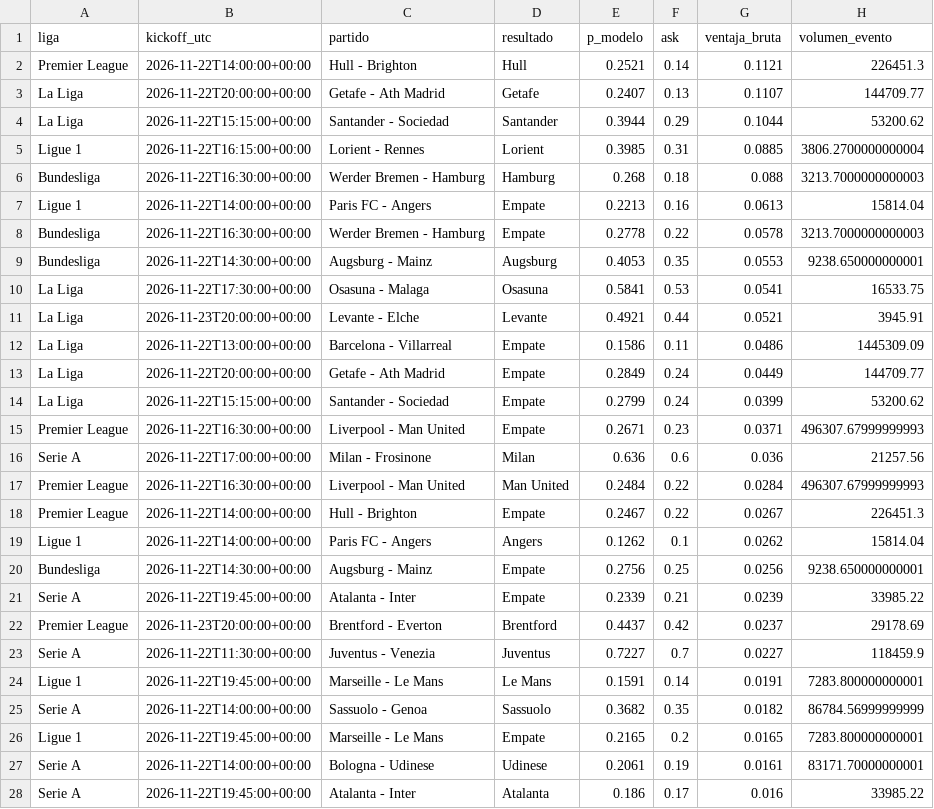
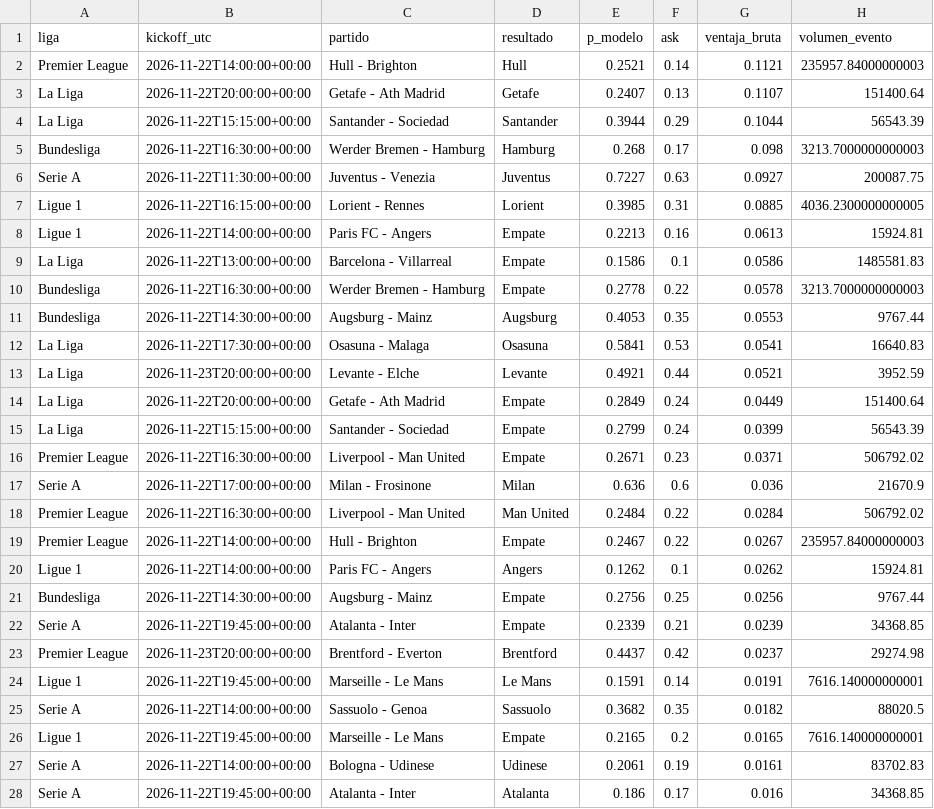
Before and after one commit to gabrielreyesu/mocha-picks, a CSV file: predictions/soccer_kalshi_edges.csv, drawn as a sheet; only a part is shown; the diff covers the shown part only.

```diff
--- a/predictions/soccer_kalshi_edges.csv
+++ b/predictions/soccer_kalshi_edges.csv
@@ -1,28 +1,28 @@
 liga,kickoff_utc,partido,resultado,p_modelo,ask,ventaja_bruta,volumen_evento
-Premier League,2026-11-22T14:00:00+00:00,Hull - Brighton,Hull,0.2521,0.14,0.1121,226451.3
-La Liga,2026-11-22T20:00:00+00:00,Getafe - Ath Madrid,Getafe,0.2407,0.13,0.1107,144709.77
-La Liga,2026-11-22T15:15:00+00:00,Santander - Sociedad,Santander,0.3944,0.29,0.1044,53200.62
-Ligue 1,2026-11-22T16:15:00+00:00,Lorient - Rennes,Lorient,0.3985,0.31,0.0885,3806.2700000000004
-Bundesliga,2026-11-22T16:30:00+00:00,Werder Bremen - Hamburg,Hamburg,0.268,0.18,0.088,3213.7000000000003
-Ligue 1,2026-11-22T14:00:00+00:00,Paris FC - Angers,Empate,0.2213,0.16,0.0613,15814.04
+Premier League,2026-11-22T14:00:00+00:00,Hull - Brighton,Hull,0.2521,0.14,0.1121,235957.84000000003
+La Liga,2026-11-22T20:00:00+00:00,Getafe - Ath Madrid,Getafe,0.2407,0.13,0.1107,151400.64
+La Liga,2026-11-22T15:15:00+00:00,Santander - Sociedad,Santander,0.3944,0.29,0.1044,56543.39
+Bundesliga,2026-11-22T16:30:00+00:00,Werder Bremen - Hamburg,Hamburg,0.268,0.17,0.098,3213.7000000000003
+Serie A,2026-11-22T11:30:00+00:00,Juventus - Venezia,Juventus,0.7227,0.63,0.0927,200087.75
+Ligue 1,2026-11-22T16:15:00+00:00,Lorient - Rennes,Lorient,0.3985,0.31,0.0885,4036.2300000000005
+Ligue 1,2026-11-22T14:00:00+00:00,Paris FC - Angers,Empate,0.2213,0.16,0.0613,15924.81
+La Liga,2026-11-22T13:00:00+00:00,Barcelona - Villarreal,Empate,0.1586,0.1,0.0586,1485581.83
 Bundesliga,2026-11-22T16:30:00+00:00,Werder Bremen - Hamburg,Empate,0.2778,0.22,0.0578,3213.7000000000003
-Bundesliga,2026-11-22T14:30:00+00:00,Augsburg - Mainz,Augsburg,0.4053,0.35,0.0553,9238.650000000001
-La Liga,2026-11-22T17:30:00+00:00,Osasuna - Malaga,Osasuna,0.5841,0.53,0.0541,16533.75
-La Liga,2026-11-23T20:00:00+00:00,Levante - Elche,Levante,0.4921,0.44,0.0521,3945.91
-La Liga,2026-11-22T13:00:00+00:00,Barcelona - Villarreal,Empate,0.1586,0.11,0.0486,1445309.09
-La Liga,2026-11-22T20:00:00+00:00,Getafe - Ath Madrid,Empate,0.2849,0.24,0.0449,144709.77
-La Liga,2026-11-22T15:15:00+00:00,Santander - Sociedad,Empate,0.2799,0.24,0.0399,53200.62
-Premier League,2026-11-22T16:30:00+00:00,Liverpool - Man United,Empate,0.2671,0.23,0.0371,496307.67999999993
-Serie A,2026-11-22T17:00:00+00:00,Milan - Frosinone,Milan,0.636,0.6,0.036,21257.56
-Premier League,2026-11-22T16:30:00+00:00,Liverpool - Man United,Man United,0.2484,0.22,0.0284,496307.67999999993
-Premier League,2026-11-22T14:00:00+00:00,Hull - Brighton,Empate,0.2467,0.22,0.0267,226451.3
-Ligue 1,2026-11-22T14:00:00+00:00,Paris FC - Angers,Angers,0.1262,0.1,0.0262,15814.04
-Bundesliga,2026-11-22T14:30:00+00:00,Augsburg - Mainz,Empate,0.2756,0.25,0.0256,9238.650000000001
-Serie A,2026-11-22T19:45:00+00:00,Atalanta - Inter,Empate,0.2339,0.21,0.0239,33985.22
-Premier League,2026-11-23T20:00:00+00:00,Brentford - Everton,Brentford,0.4437,0.42,0.0237,29178.69
-Serie A,2026-11-22T11:30:00+00:00,Juventus - Venezia,Juventus,0.7227,0.7,0.0227,118459.9
-Ligue 1,2026-11-22T19:45:00+00:00,Marseille - Le Mans,Le Mans,0.1591,0.14,0.0191,7283.800000000001
-Serie A,2026-11-22T14:00:00+00:00,Sassuolo - Genoa,Sassuolo,0.3682,0.35,0.0182,86784.56999999999
-Ligue 1,2026-11-22T19:45:00+00:00,Marseille - Le Mans,Empate,0.2165,0.2,0.0165,7283.800000000001
-Serie A,2026-11-22T14:00:00+00:00,Bologna - Udinese,Udinese,0.2061,0.19,0.0161,83171.70000000001
-Serie A,2026-11-22T19:45:00+00:00,Atalanta - Inter,Atalanta,0.186,0.17,0.016,33985.22
+Bundesliga,2026-11-22T14:30:00+00:00,Augsburg - Mainz,Augsburg,0.4053,0.35,0.0553,9767.44
+La Liga,2026-11-22T17:30:00+00:00,Osasuna - Malaga,Osasuna,0.5841,0.53,0.0541,16640.83
+La Liga,2026-11-23T20:00:00+00:00,Levante - Elche,Levante,0.4921,0.44,0.0521,3952.59
+La Liga,2026-11-22T20:00:00+00:00,Getafe - Ath Madrid,Empate,0.2849,0.24,0.0449,151400.64
+La Liga,2026-11-22T15:15:00+00:00,Santander - Sociedad,Empate,0.2799,0.24,0.0399,56543.39
+Premier League,2026-11-22T16:30:00+00:00,Liverpool - Man United,Empate,0.2671,0.23,0.0371,506792.02
+Serie A,2026-11-22T17:00:00+00:00,Milan - Frosinone,Milan,0.636,0.6,0.036,21670.9
+Premier League,2026-11-22T16:30:00+00:00,Liverpool - Man United,Man United,0.2484,0.22,0.0284,506792.02
+Premier League,2026-11-22T14:00:00+00:00,Hull - Brighton,Empate,0.2467,0.22,0.0267,235957.84000000003
+Ligue 1,2026-11-22T14:00:00+00:00,Paris FC - Angers,Angers,0.1262,0.1,0.0262,15924.81
+Bundesliga,2026-11-22T14:30:00+00:00,Augsburg - Mainz,Empate,0.2756,0.25,0.0256,9767.44
+Serie A,2026-11-22T19:45:00+00:00,Atalanta - Inter,Empate,0.2339,0.21,0.0239,34368.85
+Premier League,2026-11-23T20:00:00+00:00,Brentford - Everton,Brentford,0.4437,0.42,0.0237,29274.98
+Ligue 1,2026-11-22T19:45:00+00:00,Marseille - Le Mans,Le Mans,0.1591,0.14,0.0191,7616.140000000001
+Serie A,2026-11-22T14:00:00+00:00,Sassuolo - Genoa,Sassuolo,0.3682,0.35,0.0182,88020.5
+Ligue 1,2026-11-22T19:45:00+00:00,Marseille - Le Mans,Empate,0.2165,0.2,0.0165,7616.140000000001
+Serie A,2026-11-22T14:00:00+00:00,Bologna - Udinese,Udinese,0.2061,0.19,0.0161,83702.83
+Serie A,2026-11-22T19:45:00+00:00,Atalanta - Inter,Atalanta,0.186,0.17,0.016,34368.85
```
Also changed, not shown: 4 edited cells elsewhere in this file, predictions/kalshi_snapshots.csv, 3 other files.
